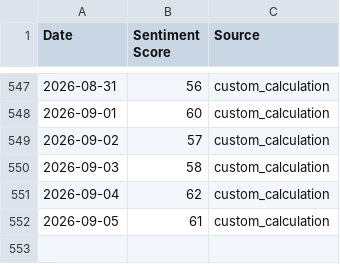
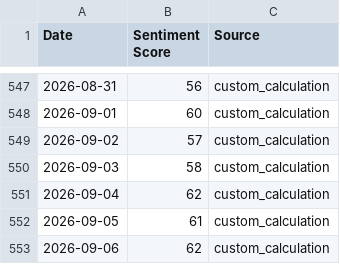
Before and after one commit to tubaltheodros/btc-fear-greed-index, a CSV file: sentiment_scores.csv, drawn as a sheet; only a part is shown, gaps mark what is left out.

```diff
--- a/sentiment_scores.csv
+++ b/sentiment_scores.csv
@@ -552 +552,2 @@ Date,Sentiment Score,Source
 2026-09-05,61,custom_calculation
+2026-09-06,62,custom_calculation
```
Also changed, not shown: 3 other files.
